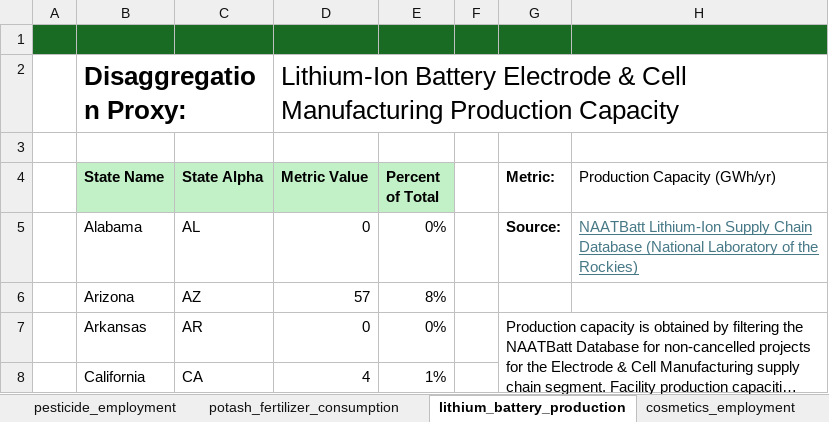
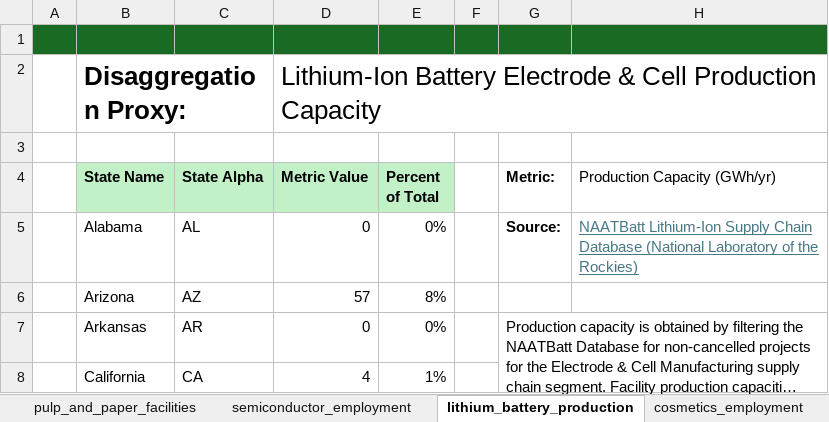
Before and after one commit to we3lab/brine-byproduct-markets, an Excel workbook: data/disaggregation_proxies.xlsx, sheet lithium_battery_production, drawn as a sheet; only a part is shown; long unchanged cells end in …; values as stored, in another font and other column widths than the file's, no borders; the diff names each change by its address in the sheet, - before the commit and + after, or states it on an @@ line.

```diff
--- a/data/disaggregation_proxies.xlsx (sheet lithium_battery_production)
+++ b/data/disaggregation_proxies.xlsx (sheet lithium_battery_production)
-D2 (Metric Value): …& Cell Manufacturing Production Capacity
+D2 (Metric Value): …& Cell Production Capacity
```
Also changed, not shown: sheet lime_manufacturing, sheet pulp_and_paper_facilities, sheet crop_acreage, other sheet tabs, 3 other files.
